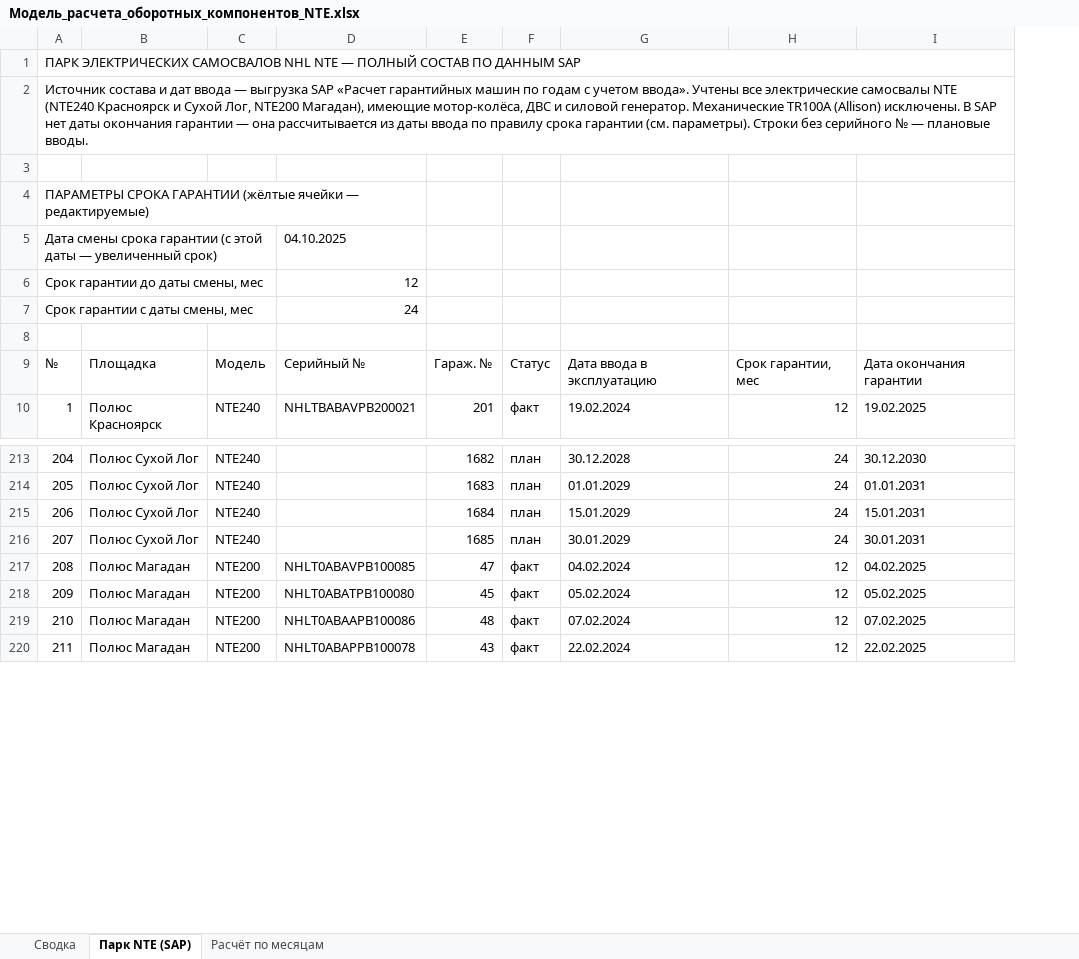
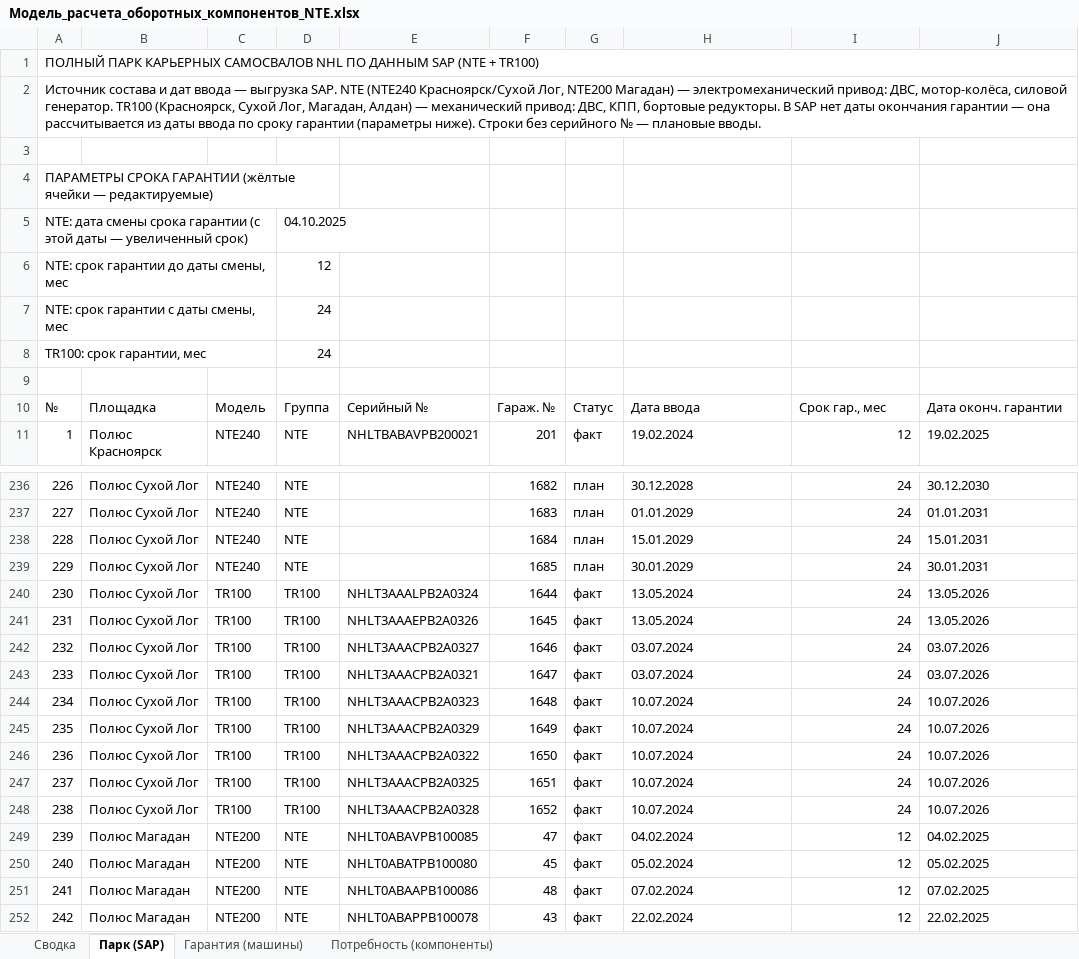
Before and after one commit to victorekuznetsov/NTE-Waranty, an Excel workbook: Модель_расчета_оборотных_компонентов_NTE.xlsx, sheet Парк (SAP), drawn as a sheet; only a part is shown, gaps mark what is left out; values as stored, in another font and other column widths than the file's, no cell formats; removed rows and columns are numbered as before the commit, all else as after; the diff covers the shown part only; the diff names each change by its address in the sheet, - before the commit and + after, or states it on an @@ line.

```diff
--- a/Модель_расчета_оборотных_компонентов_NTE.xlsx (sheet Парк (SAP))
+++ b/Модель_расчета_оборотных_компонентов_NTE.xlsx (sheet Парк (SAP))
-sheet tab: Парк NTE (SAP)
+sheet tab: Парк (SAP)
-sheet tab: Расчёт по месяцам
+sheet tab: Гарантия (машины)
+sheet tab: Потребность (компоненты)
+column D, row 5: 04.10.2025; rows 10-11: Группа | NTE; rows 236-239: all NTE; rows 249-252: all NTE
@@ column A renumbered between rows 1 and 303 @@
-A4:D4 merged
+A4:D4 merged
-row 5: Дата смены срока гарантии (с этой даты — увеличенный срок) |  |  | 04.10.2025
-row 6: Срок гарантии до даты смены, мес |  |  | 12
-row 7: Срок гарантии с даты смены, мес |  |  | 24
-row 5: (empty)
+row 5: NTE: дата смены срока гарантии (с этой даты — увеличенный срок) |  |  | 04.10.2025
+A5:C5 merged
+row 6: NTE: срок гарантии до даты смены, мес |  |  | 12
+row 7: NTE: срок гарантии с даты смены, мес |  |  | 24
+row 8: TR100: срок гарантии, мес |  |  | 24
+row 9: (empty)
-H10: Дата ввода в эксплуатацию
+H10: Дата ввода
-I10: Срок гарантии, мес
+I10: Срок гар., мес
-J10: Дата окончания гарантии
+J10: Дата оконч. гарантии
+row 240: 230 | Полюс Сухой Лог | TR100 | TR100 | NHLT3AAALPB2A0324 | 1644 | факт | 13.05.2024 | 24 | 13.05.2026
+row 241: 231 | Полюс Сухой Лог | TR100 | TR100 | NHLT3AAAEPB2A0326 | 1645 | факт | 13.05.2024 | 24 | 13.05.2026
+row 242: 232 | Полюс Сухой Лог | TR100 | TR100 | NHLT3AAACPB2A0327 | 1646 | факт | 03.07.2024 | 24 | 03.07.2026
+row 243: 233 | Полюс Сухой Лог | TR100 | TR100 | NHLT3AAACPB2A0321 | 1647 | факт | 03.07.2024 | 24 | 03.07.2026
+row 244: 234 | Полюс Сухой Лог | TR100 | TR100 | NHLT3AAACPB2A0323 | 1648 | факт | 10.07.2024 | 24 | 10.07.2026
+row 245: 235 | Полюс Сухой Лог | TR100 | TR100 | NHLT3AAACPB2A0329 | 1649 | факт | 10.07.2024 | 24 | 10.07.2026
+row 246: 236 | Полюс Сухой Лог | TR100 | TR100 | NHLT3AAACPB2A0322 | 1650 | факт | 10.07.2024 | 24 | 10.07.2026
+row 247: 237 | Полюс Сухой Лог | TR100 | TR100 | NHLT3AAACPB2A0325 | 1651 | факт | 10.07.2024 | 24 | 10.07.2026
+row 248: 238 | Полюс Сухой Лог | TR100 | TR100 | NHLT3AAACPB2A0328 | 1652 | факт | 10.07.2024 | 24 | 10.07.2026
```
Also changed, not shown: 65 added rows and 1 edited cell elsewhere in this sheet, sheet Гарантия (машины), sheet Сводка, cell formats, formulas that keep their value, charts or pictures.
